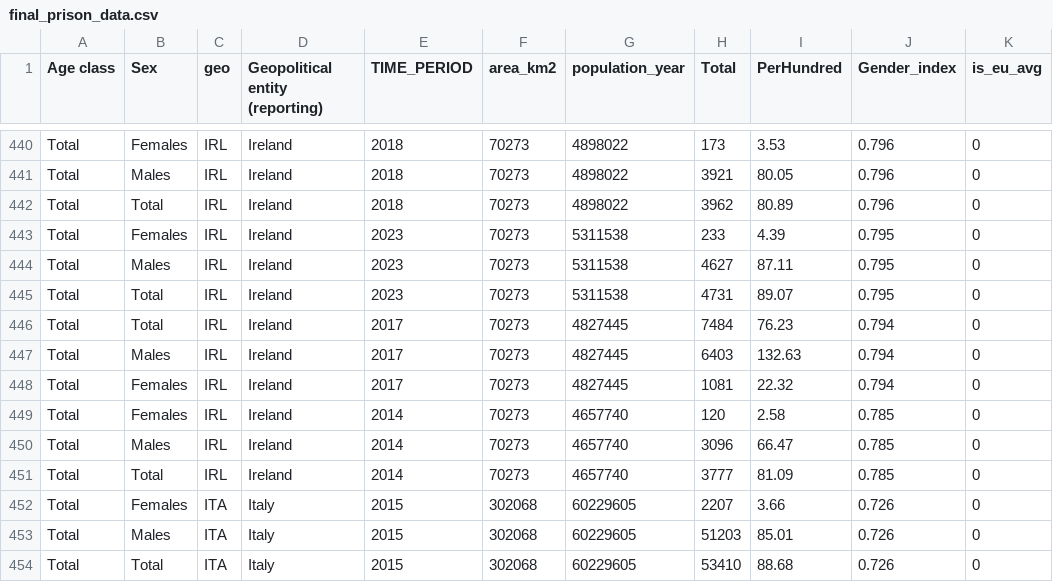
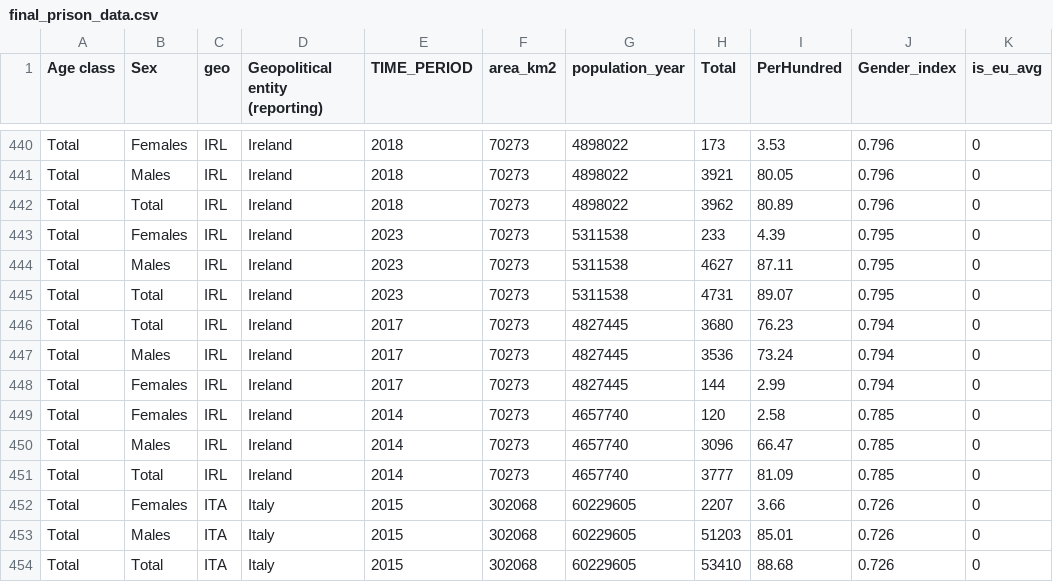
Before and after one commit to giuliodamico/Gender-Inequality-Index-vs-Female-jail-population, a CSV file: data/Data to export/final_prison_data.csv, drawn as a sheet; only a part is shown, gaps mark what is left out.

```diff
--- a/data/Data to export/final_prison_data.csv
+++ b/data/Data to export/final_prison_data.csv
@@ -445,5 +445,5 @@ Total,Males,IRL,Ireland,2023,70273,5311538,4627,87.11,0.795,0
 Total,Total,IRL,Ireland,2023,70273,5311538,4731,89.07,0.795,0
-Total,Total,IRL,Ireland,2017,70273,4827445,7484,76.23,0.794,0
-Total,Males,IRL,Ireland,2017,70273,4827445,6403,132.63,0.794,0
-Total,Females,IRL,Ireland,2017,70273,4827445,1081,22.32,0.794,0
+Total,Total,IRL,Ireland,2017,70273,4827445,3680,76.23,0.794,0
+Total,Males,IRL,Ireland,2017,70273,4827445,3536,73.24,0.794,0
+Total,Females,IRL,Ireland,2017,70273,4827445,144,2.99,0.794,0
 Total,Females,IRL,Ireland,2014,70273,4657740,120,2.58,0.785,0
```
Also changed, not shown: 1 other file.
